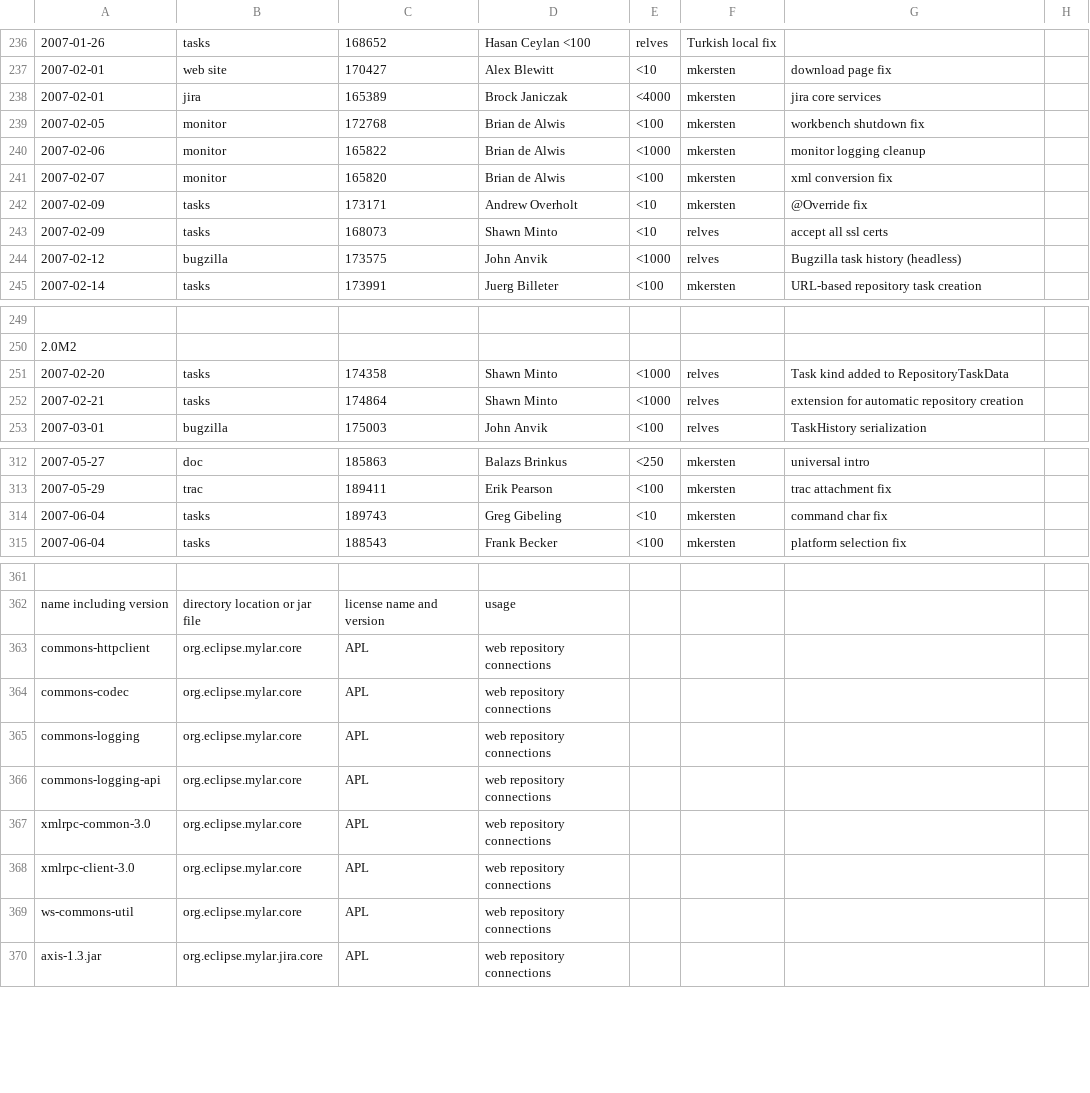
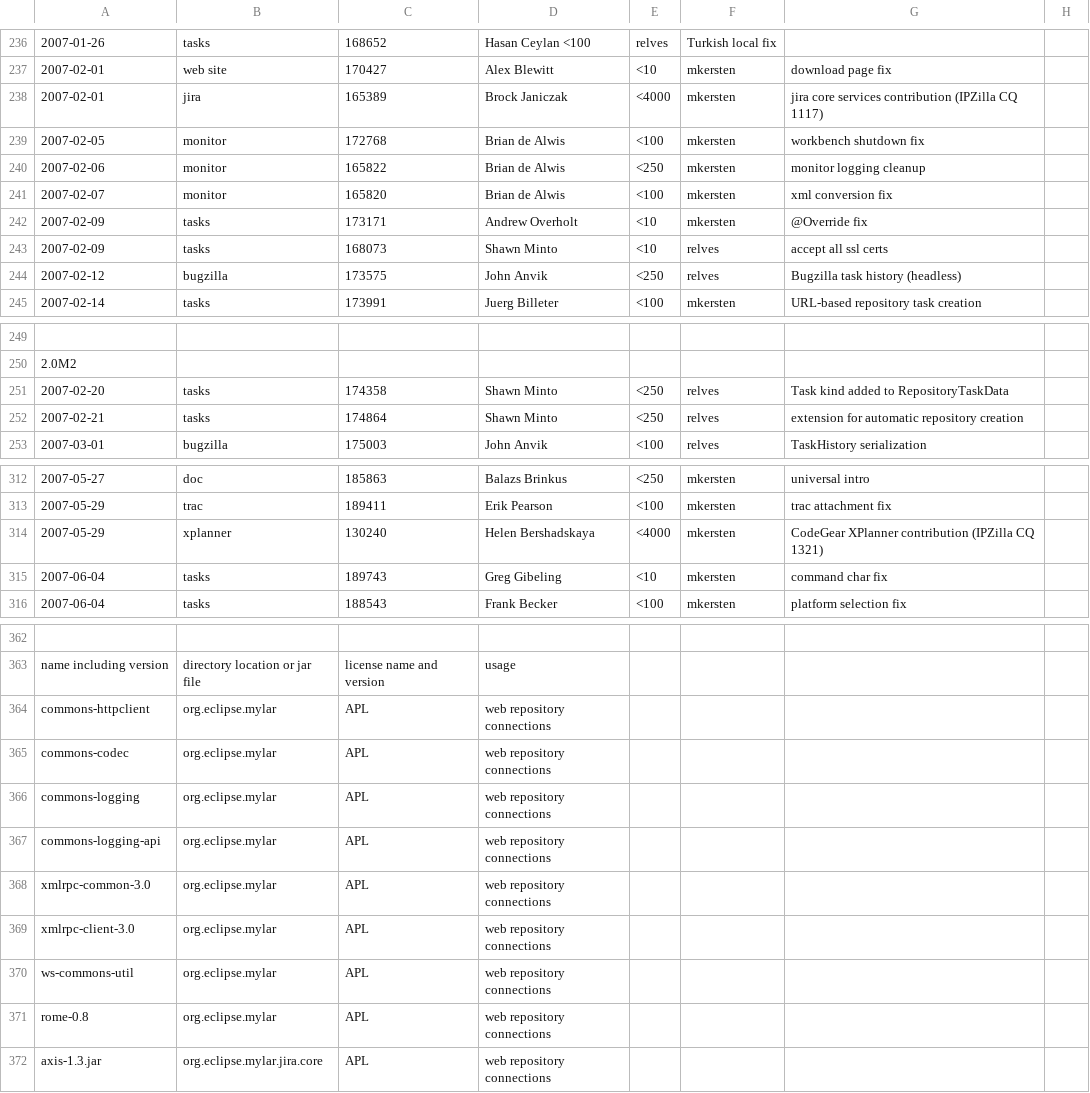
Before and after one commit to eclipse-mylyn/mylyn-website, a CSV file: doc/mylar-iplog.csv, drawn as a sheet; only a part is shown, gaps mark what is left out; addresses are those after the commit; the diff names each change by its address in the sheet, - before the commit and + after, or states it on an @@ line.

Commit message:
Version update

```diff
--- a/doc/mylar-iplog.csv
+++ b/doc/mylar-iplog.csv
-G238: jira core services
+G238: jira core services contribution (IPZilla CQ 1117)
-E240: <1000
+E240: <250
-E244: <1000
+E244: <250
-E251:E252: <1000
+E251:E252: <250
+row 314: 2007-05-29 | xplanner | 130240 | Helen Bershadskaya | <4000 | mkersten | CodeGear XPlanner contribution (IPZilla CQ 1321)
-B364:B370: org.eclipse.mylar.core
+B364:B370: org.eclipse.mylar
+row 371: rome-0.8 | org.eclipse.mylar | APL | web repository connections
```
